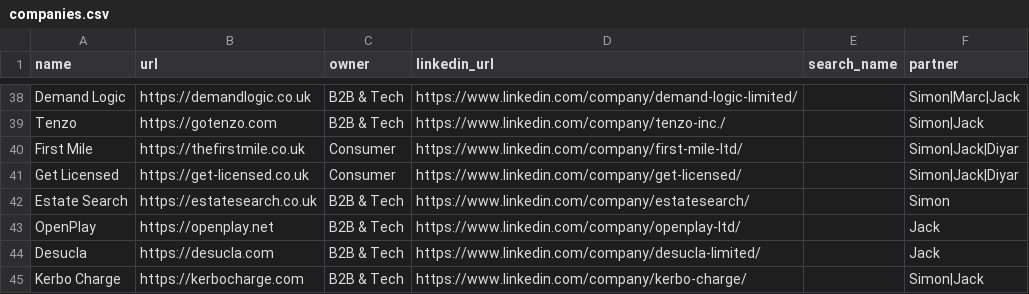
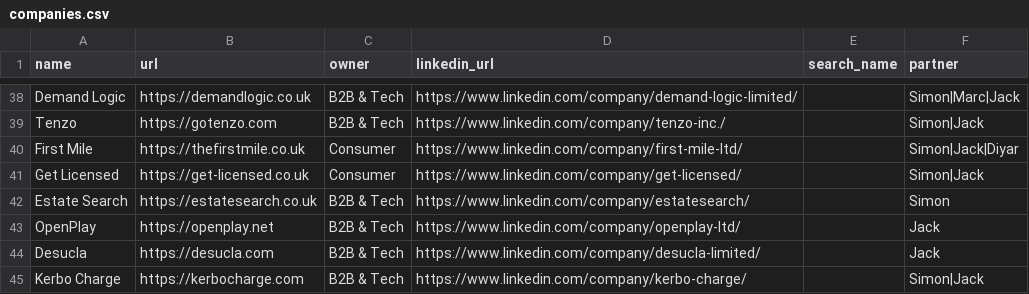
Before and after one commit to kadenpr/ashcombe, a CSV file: companies.csv, drawn as a sheet; only a part is shown, gaps mark what is left out.

Commit message:
chore: update companies.csv via admin UI

```diff
--- a/companies.csv
+++ b/companies.csv
@@ -40,3 +40,3 @@ Tenzo,https://gotenzo.com,B2B & Tech,https://www.linkedin.com/company/tenzo-inc.
 First Mile,https://thefirstmile.co.uk,Consumer,https://www.linkedin.com/company/first-mile-ltd/,,Simon|Jack|Diyar
-Get Licensed,https://get-licensed.co.uk,Consumer,https://www.linkedin.com/company/get-licensed/,,Simon|Jack|Diyar
+Get Licensed,https://get-licensed.co.uk,Consumer,https://www.linkedin.com/company/get-licensed/,,Simon|Jack
 Estate Search,https://estatesearch.co.uk,B2B & Tech,https://www.linkedin.com/company/estatesearch/,,Simon
```
